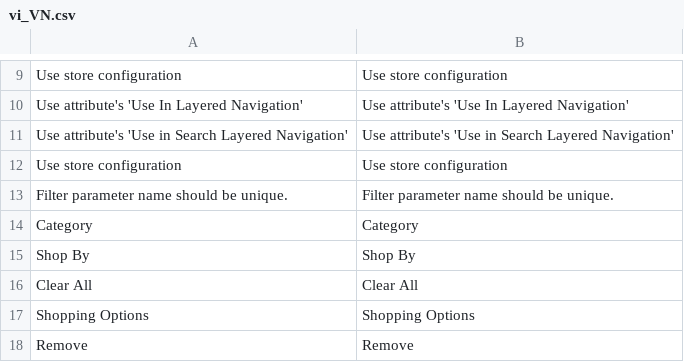
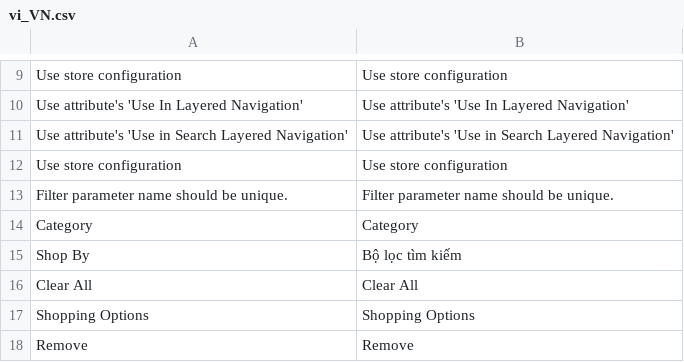
Before and after one commit to rosalynshop/rosalynshop, a CSV file: app/code/Manadev/LayeredNavigation/i18n/vi_VN.csv, drawn as a sheet; only a part is shown, gaps mark what is left out.

```diff
--- a/app/code/Manadev/LayeredNavigation/i18n/vi_VN.csv
+++ b/app/code/Manadev/LayeredNavigation/i18n/vi_VN.csv
@@ -14,3 +14,3 @@
 "Category","Category"
-"Shop By","Shop By"
+"Shop By","Bộ lọc tìm kiếm"
 "Clear All","Clear All"
```
Also changed, not shown: app/design/frontend/MageBig/martfury/layout01/i18n/vi_VN.csv, app/design/frontend/MageBig/martfury/layout05/i18n/vi_VN.csv, 3 other files.
